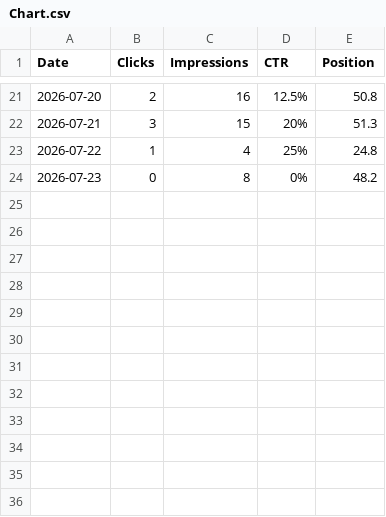
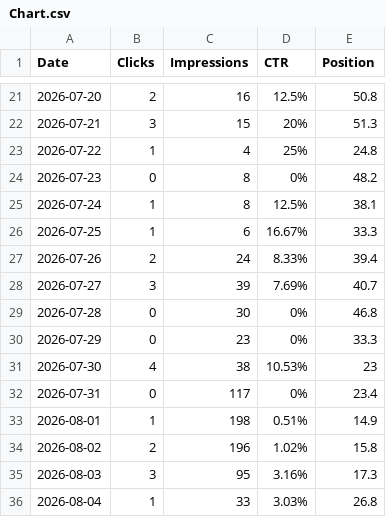
Before and after one commit to Shameer2006/plasefinder, a CSV file: seo report/Chart.csv (was seo report/https___www.loststreet.online_-Performance-on-Search-2026-07-26/Chart.csv), drawn as a sheet; only a part is shown, gaps mark what is left out.

```diff
--- a/seo report/https___www.loststreet.online_-Performance-on-Search-2026-07-26/Chart.csv
+++ b/seo report/Chart.csv
@@ -24 +24,13 @@ Date,Clicks,Impressions,CTR,Position
 2026-07-23,0,8,0%,48.2
+2026-07-24,1,8,12.5%,38.1
+2026-07-25,1,6,16.67%,33.3
+2026-07-26,2,24,8.33%,39.4
+2026-07-27,3,39,7.69%,40.7
+2026-07-28,0,30,0%,46.8
+2026-07-29,0,23,0%,33.3
+2026-07-30,4,38,10.53%,23
+2026-07-31,0,117,0%,23.4
+2026-08-01,1,198,0.51%,14.9
+2026-08-02,2,196,1.02%,15.8
+2026-08-03,3,95,3.16%,17.3
+2026-08-04,1,33,3.03%,26.8
```
Also changed, not shown: 37 other files.
